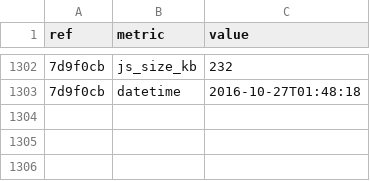
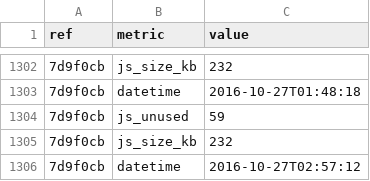
Before and after one commit to whybug/whybug-server, a CSV file: metrics.csv, drawn as a sheet; only a part is shown, gaps mark what is left out; the diff names each change by its address in the sheet, - before the commit and + after, or states it on an @@ line.

Commit message:
Update metrics

```diff
--- a/metrics.csv
+++ b/metrics.csv
+row 1304: 7d9f0cb | js_unused | 59
+row 1305: 7d9f0cb | js_size_kb | 232
+row 1306: 7d9f0cb | datetime | 2016-10-27T02:57:12
```
